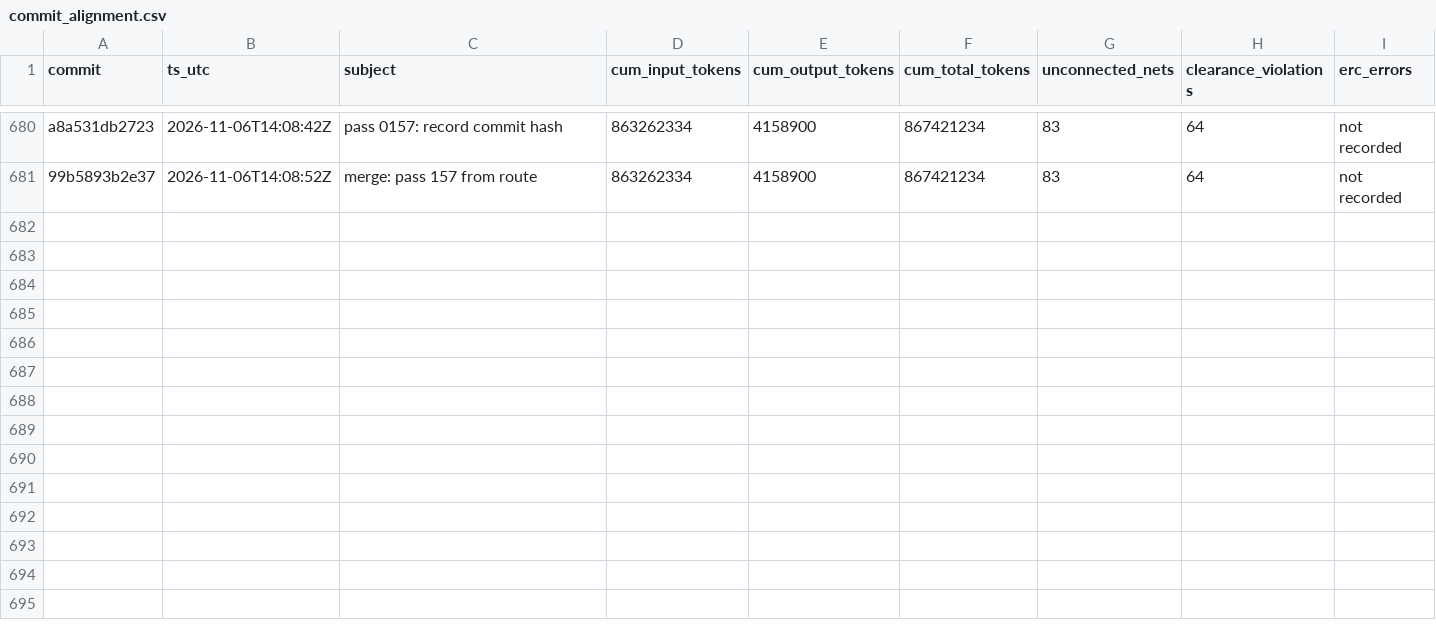
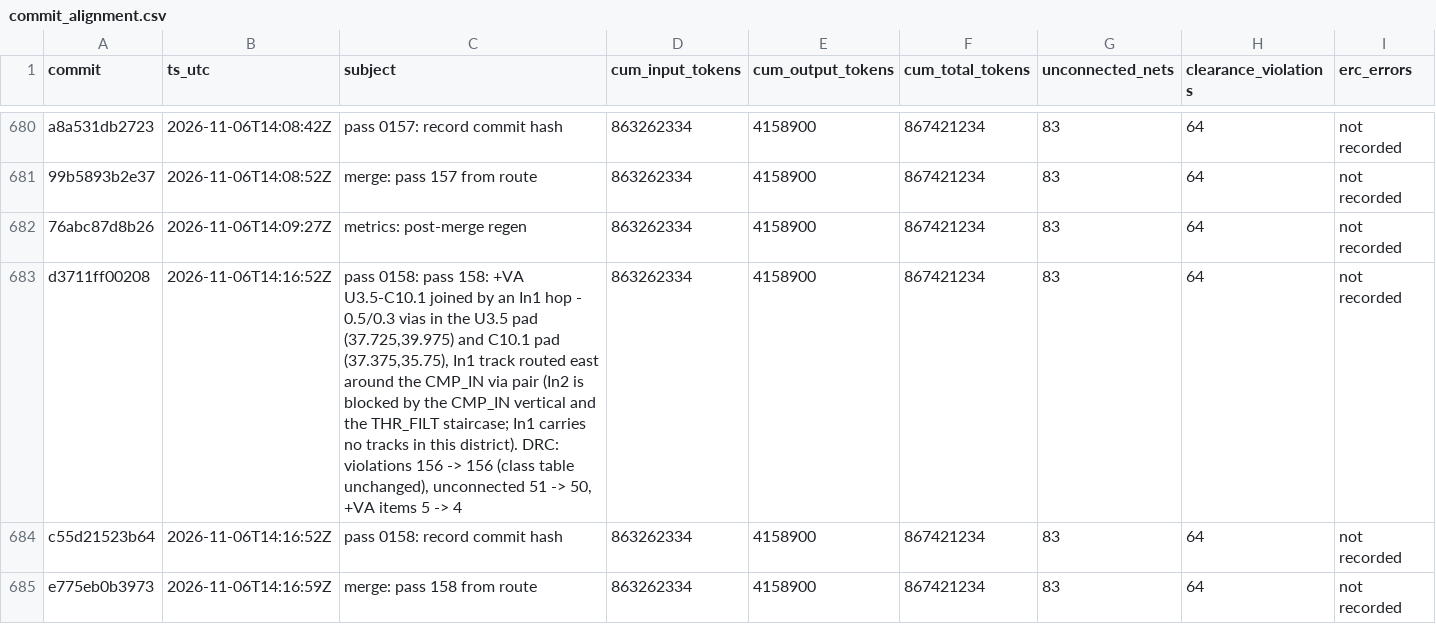
Before and after one commit to sneakers-the-rat/lvds-receiver-official, a CSV file: metrics/commit_alignment.csv, drawn as a sheet; only a part is shown, gaps mark what is left out; the diff names each change by its address in the sheet, - before the commit and + after, or states it on an @@ line.

Commit message:
metrics: post-merge regen

```diff
--- a/metrics/commit_alignment.csv
+++ b/metrics/commit_alignment.csv
+row 682: 76abc87d8b26 | 2026-11-06T14:09:27Z | metrics: post-merge regen | 863262334 | 4158900 | 867421234 | 83 | 64 | not recorded
+row 683: d3711ff00208 | 2026-11-06T14:16:52Z | pass 0158: pass 158: +VA U3.5-C10.1 joined by an In1 hop - 0.5/0.3 vias in the U3.5 pad (37.725,39.975) and C10.1 pad (37.375,35.75), In1 track routed east around the CMP_IN via pair (In2 is blocked by the CMP_IN vertical and the THR_FILT staircase; In1 carries no tracks in this district). DRC: violations 156 -> 156 (class table unchanged), unconnected 51 -> 50, +VA items 5 -> 4 | 863262334 | 4158900 | 867421234 | 83 | 64 | not recorded
+row 684: c55d21523b64 | 2026-11-06T14:16:52Z | pass 0158: record commit hash | 863262334 | 4158900 | 867421234 | 83 | 64 | not recorded
+row 685: e775eb0b3973 | 2026-11-06T14:16:59Z | merge: pass 158 from route | 863262334 | 4158900 | 867421234 | 83 | 64 | not recorded
```
Also changed, not shown: 1 other file.
